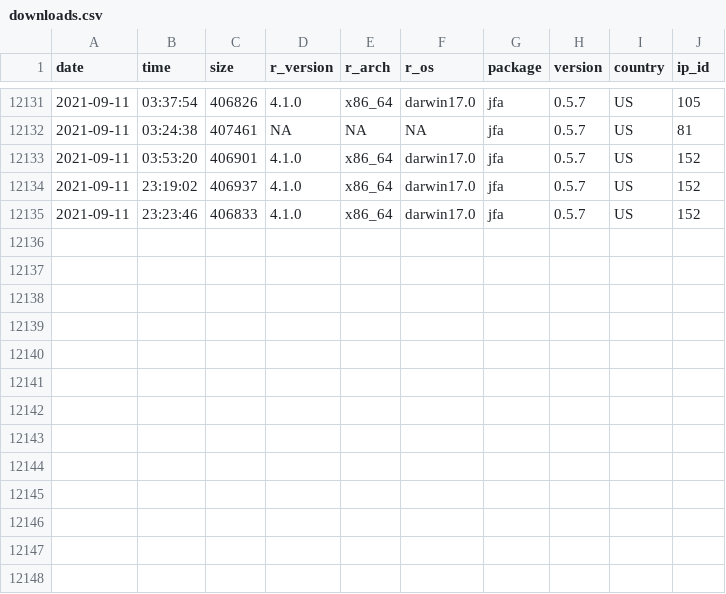
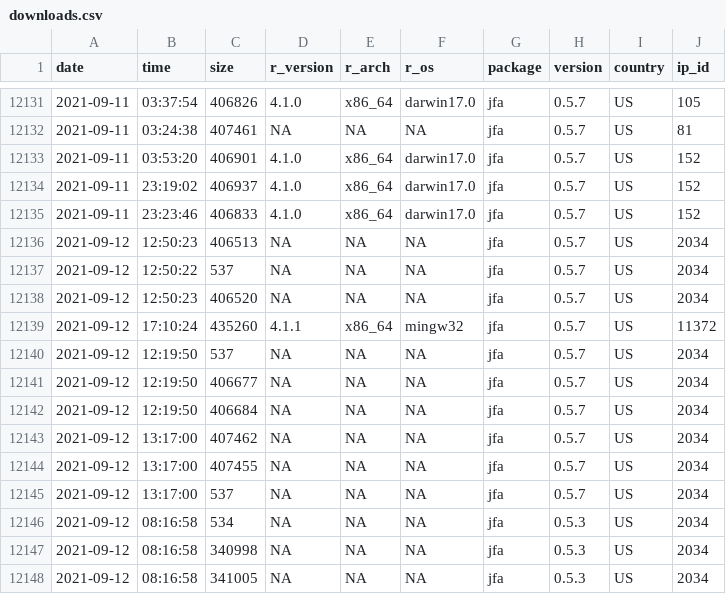
Before and after one commit to koenderks/jfa, a CSV file: reference/figures/readme/worldmap/downloads.csv, drawn as a sheet; only a part is shown, gaps mark what is left out.

```diff
--- a/reference/figures/readme/worldmap/downloads.csv
+++ b/reference/figures/readme/worldmap/downloads.csv
@@ -12135 +12135,14 @@
 "2021-09-11","23:23:46",406833,"4.1.0","x86_64","darwin17.0","jfa","0.5.7","US",152
+"2021-09-12","12:50:23",406513,NA,NA,NA,"jfa","0.5.7","US",2034
+"2021-09-12","12:50:22",537,NA,NA,NA,"jfa","0.5.7","US",2034
+"2021-09-12","12:50:23",406520,NA,NA,NA,"jfa","0.5.7","US",2034
+"2021-09-12","17:10:24",435260,"4.1.1","x86_64","mingw32","jfa","0.5.7","US",11372
+"2021-09-12","12:19:50",537,NA,NA,NA,"jfa","0.5.7","US",2034
+"2021-09-12","12:19:50",406677,NA,NA,NA,"jfa","0.5.7","US",2034
+"2021-09-12","12:19:50",406684,NA,NA,NA,"jfa","0.5.7","US",2034
+"2021-09-12","13:17:00",407462,NA,NA,NA,"jfa","0.5.7","US",2034
+"2021-09-12","13:17:00",407455,NA,NA,NA,"jfa","0.5.7","US",2034
+"2021-09-12","13:17:00",537,NA,NA,NA,"jfa","0.5.7","US",2034
+"2021-09-12","08:16:58",534,NA,NA,NA,"jfa","0.5.3","US",2034
+"2021-09-12","08:16:58",340998,NA,NA,NA,"jfa","0.5.3","US",2034
+"2021-09-12","08:16:58",341005,NA,NA,NA,"jfa","0.5.3","US",2034
```
Also changed, not shown: 10 other files.
